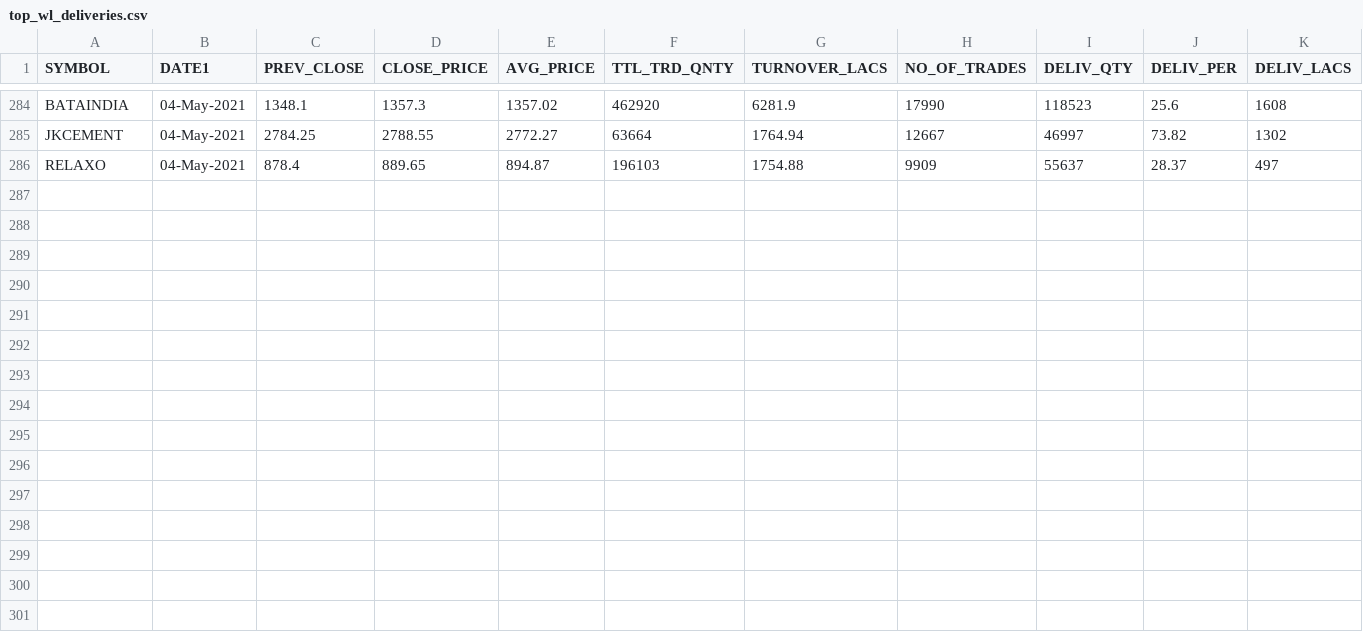
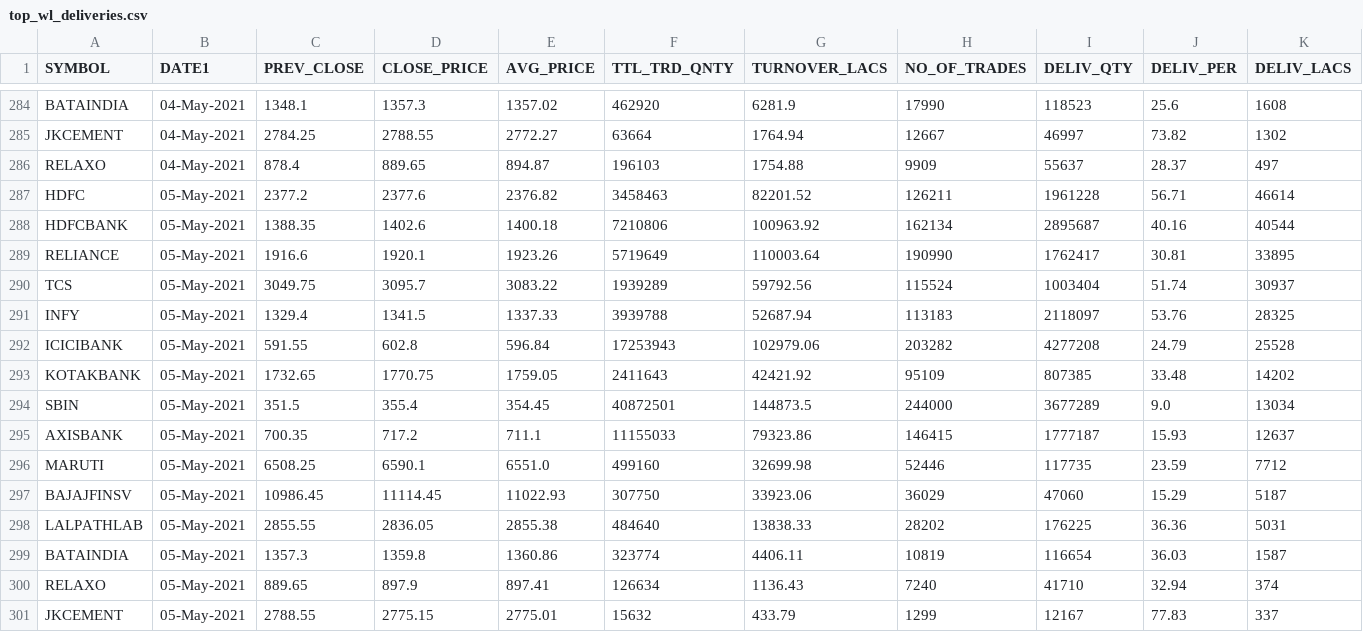
Before and after one commit to kaunjovi/kuber, a CSV file: data/400_js_data/top_wl_deliveries.csv, drawn as a sheet; only a part is shown, gaps mark what is left out; the diff names each change by its address in the sheet, - before the commit and + after, or states it on an @@ line.

```diff
--- a/data/400_js_data/top_wl_deliveries.csv
+++ b/data/400_js_data/top_wl_deliveries.csv
+row 287: HDFC | 05-May-2021 | 2377.2 | 2377.6 | 2376.82 | 3458463 | 82201.52 | 126211 | 1961228 | 56.71 | 46614
+row 288: HDFCBANK | 05-May-2021 | 1388.35 | 1402.6 | 1400.18 | 7210806 | 100963.92 | 162134 | 2895687 | 40.16 | 40544
+row 289: RELIANCE | 05-May-2021 | 1916.6 | 1920.1 | 1923.26 | 5719649 | 110003.64 | 190990 | 1762417 | 30.81 | 33895
+row 290: TCS | 05-May-2021 | 3049.75 | 3095.7 | 3083.22 | 1939289 | 59792.56 | 115524 | 1003404 | 51.74 | 30937
+row 291: INFY | 05-May-2021 | 1329.4 | 1341.5 | 1337.33 | 3939788 | 52687.94 | 113183 | 2118097 | 53.76 | 28325
+row 292: ICICIBANK | 05-May-2021 | 591.55 | 602.8 | 596.84 | 17253943 | 102979.06 | 203282 | 4277208 | 24.79 | 25528
+row 293: KOTAKBANK | 05-May-2021 | 1732.65 | 1770.75 | 1759.05 | 2411643 | 42421.92 | 95109 | 807385 | 33.48 | 14202
+row 294: SBIN | 05-May-2021 | 351.5 | 355.4 | 354.45 | 40872501 | 144873.5 | 244000 | 3677289 | 9.0 | 13034
+row 295: AXISBANK | 05-May-2021 | 700.35 | 717.2 | 711.1 | 11155033 | 79323.86 | 146415 | 1777187 | 15.93 | 12637
+row 296: MARUTI | 05-May-2021 | 6508.25 | 6590.1 | 6551.0 | 499160 | 32699.98 | 52446 | 117735 | 23.59 | 7712
+row 297: BAJAJFINSV | 05-May-2021 | 10986.45 | 11114.45 | 11022.93 | 307750 | 33923.06 | 36029 | 47060 | 15.29 | 5187
+row 298: LALPATHLAB | 05-May-2021 | 2855.55 | 2836.05 | 2855.38 | 484640 | 13838.33 | 28202 | 176225 | 36.36 | 5031
+row 299: BATAINDIA | 05-May-2021 | 1357.3 | 1359.8 | 1360.86 | 323774 | 4406.11 | 10819 | 116654 | 36.03 | 1587
+row 300: RELAXO | 05-May-2021 | 889.65 | 897.9 | 897.41 | 126634 | 1136.43 | 7240 | 41710 | 32.94 | 374
+row 301: JKCEMENT | 05-May-2021 | 2788.55 | 2775.15 | 2775.01 | 15632 | 433.79 | 1299 | 12167 | 77.83 | 337
```
Also changed, not shown: data/400_js_data/top_deliveries_by_lacs.csv, data/400_js_data/top_deliveries_by_percentage.csv, 4 other files.
